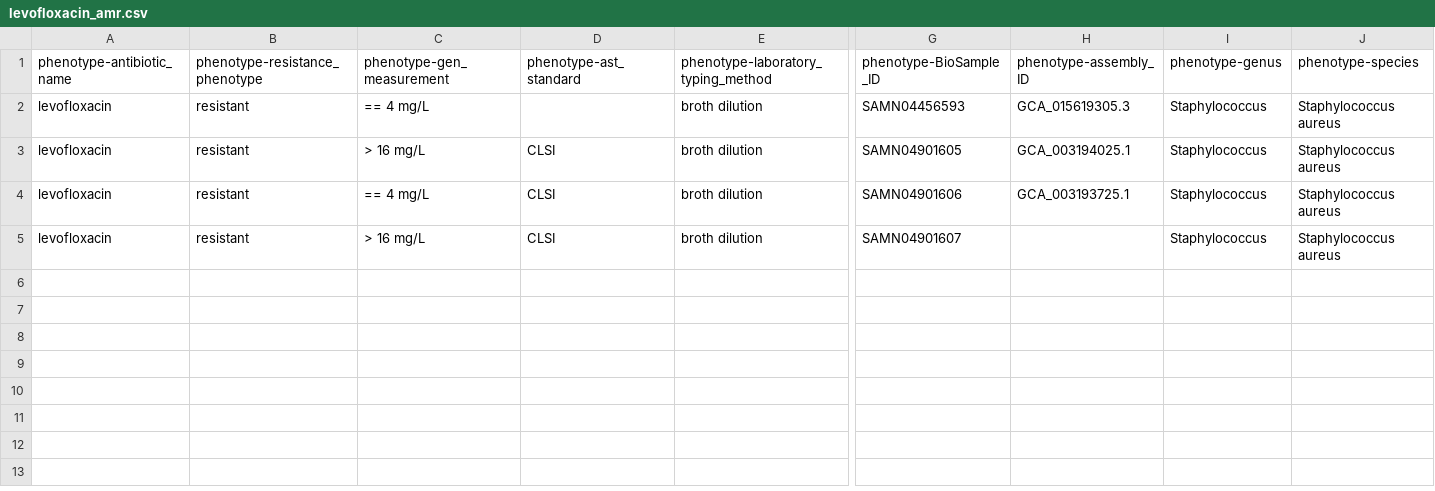
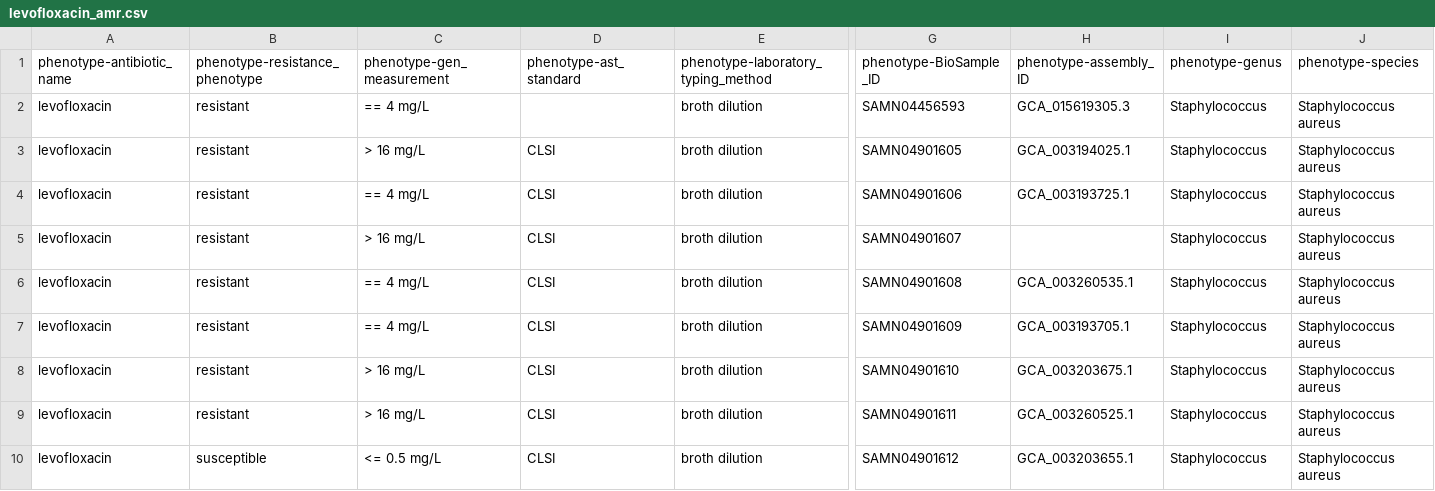
Before and after one commit to celestica45/scratch, a CSV file: resources/raw_data/levofloxacin_amr.csv, drawn as a sheet; only a part is shown, gaps mark what is left out; rows hold the shown columns only; the diff names each change by its address in the sheet, - before the commit and + after, or states it on an @@ line.

```diff
--- a/resources/raw_data/levofloxacin_amr.csv
+++ b/resources/raw_data/levofloxacin_amr.csv
+row 6: levofloxacin | resistant | == 4 mg/L | CLSI | broth dilution | SAMN04901608 | GCA_003260535.1 | Staphylococcus | Staphylococcus aureus
+row 7: levofloxacin | resistant | == 4 mg/L | CLSI | broth dilution | SAMN04901609 | GCA_003193705.1 | Staphylococcus | Staphylococcus aureus
+row 8: levofloxacin | resistant | > 16 mg/L | CLSI | broth dilution | SAMN04901610 | GCA_003203675.1 | Staphylococcus | Staphylococcus aureus
+row 9: levofloxacin | resistant | > 16 mg/L | CLSI | broth dilution | SAMN04901611 | GCA_003260525.1 | Staphylococcus | Staphylococcus aureus
+row 10: levofloxacin | susceptible | <= 0.5 mg/L | CLSI | broth dilution | SAMN04901612 | GCA_003203655.1 | Staphylococcus | Staphylococcus aureus
```
Also changed, not shown: 4 other files.
